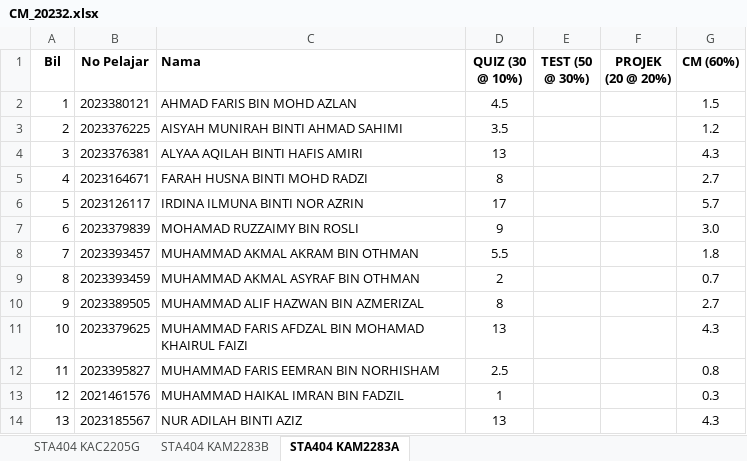
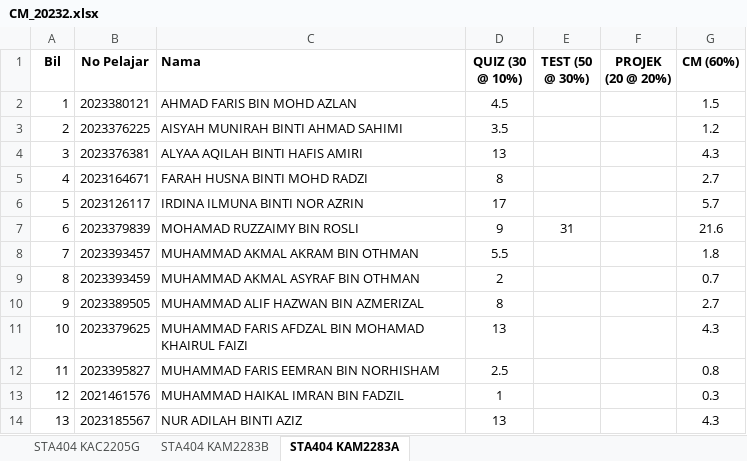
Before and after one commit to ScMathUiTMKedah/STA404, an Excel workbook: CM_20232.xlsx, sheet STA404 KAM2283A, drawn as a sheet; only a part is shown; values as stored, in another font and other column widths than the file's, no borders; the diff names each change by its address in the sheet, - before the commit and + after, or states it on an @@ line.

Commit message:
update test marks

```diff
--- a/CM_20232.xlsx (sheet STA404 KAM2283A)
+++ b/CM_20232.xlsx (sheet STA404 KAM2283A)
-E7 (TEST (50 @ 30%)): (empty)
+E7 (TEST (50 @ 30%)): 31
-G7 (CM (60%)): 3.0
+G7 (CM (60%)): 21.6
```
Also changed, not shown: sheet STA404 KAC2205G, sheet STA404 KAM2283B, docs/CM_20232.xlsx, 1 other file.
